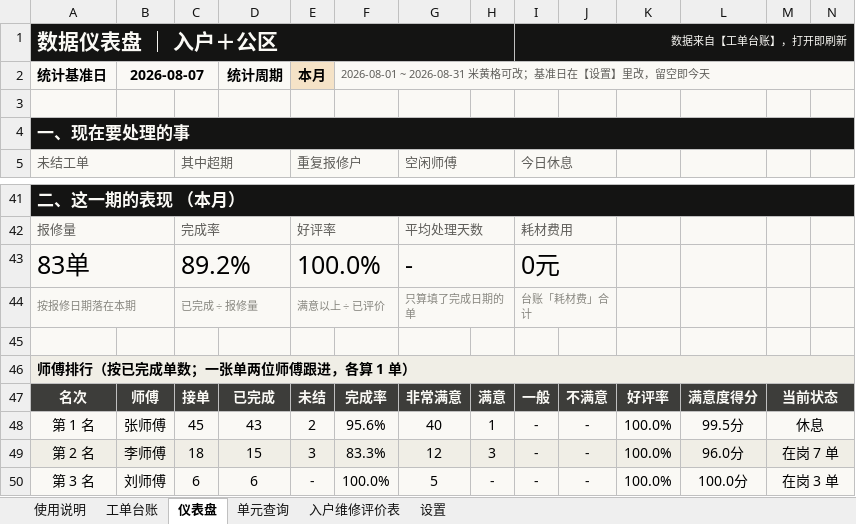
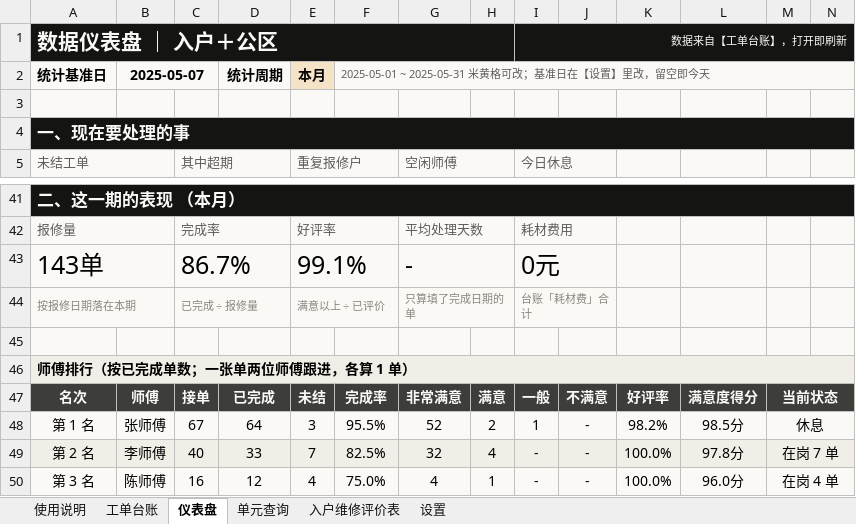
Before and after one commit to TimChingX/TimChingX.github.io, an Excel workbook: works/repair-ledger/repair-ledger-sample.xlsx, sheet 仪表盘, drawn as a sheet; only a part is shown, gaps mark what is left out; values as stored, in another font and other column widths than the file's, no borders; charts and pictures and conditional formats not drawn; removed rows and columns are numbered as before the commit, all else as after; rows hold the shown columns only; the diff covers the shown part only; the diff names each change by its address in the sheet, - before the commit and + after, or states it on an @@ line.

```diff
--- a/works/repair-ledger/repair-ledger-sample.xlsx (sheet 仪表盘)
+++ b/works/repair-ledger/repair-ledger-sample.xlsx (sheet 仪表盘)
-B2: 2026-08-07
+B2: 2025-05-07
-F2: 2026-08-01 ~ 2026-08-31 米黄格可…
+F2: 2025-05-01 ~ 2025-05-31 米黄格可…
-row 43: 83单 |  | 89.2% |  | 100.0% |  | - |  | 0元
+row 43: 143单 |  | 86.7% |  | 99.1% |  | - |  | 0元
-C48: 45
+C48: 67
-D48: 43
+D48: 64
-E48: 2
+E48: 3
-F48: 95.6%
+F48: 95.5%
-G48: 40
+G48: 52
-H48: 1
+H48: 2
-I48: -
+I48: 1
-K48: 100.0%
+K48: 98.2%
-L48: 99.5分
+L48: 98.5分
-C49: 18
+C49: 40
-D49: 15
+D49: 33
-E49: 3
+E49: 7
-F49: 83.3%
+F49: 82.5%
-G49: 12
+G49: 32
-H49: 3
+H49: 4
-L49: 96.0分
+L49: 97.8分
-B50: 刘师傅
+B50: 陈师傅
-C50: 6
+C50: 16
-D50: 6
+D50: 12
-E50: -
+E50: 4
-F50: 100.0%
+F50: 75.0%
-G50: 5
+G50: 4
-H50: -
+H50: 1
-L50: 100.0分
+L50: 96.0分
-M50: 在岗 3 单
+M50: 在岗 4 单
```
Also changed, not shown: 3 added rows, 3 removed rows and 221 edited cells elsewhere in this sheet, sheet 工单台账, sheet 单元查询, sheet 设置, charts or pictures, 9 other files.
